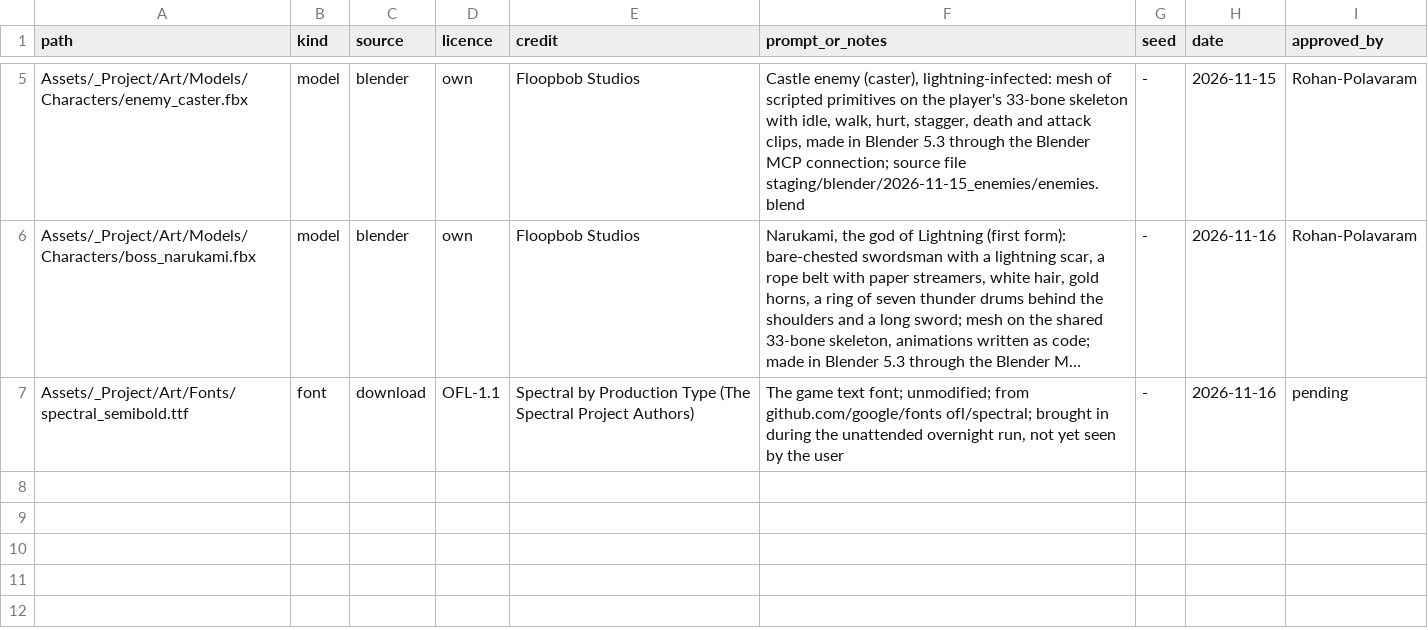
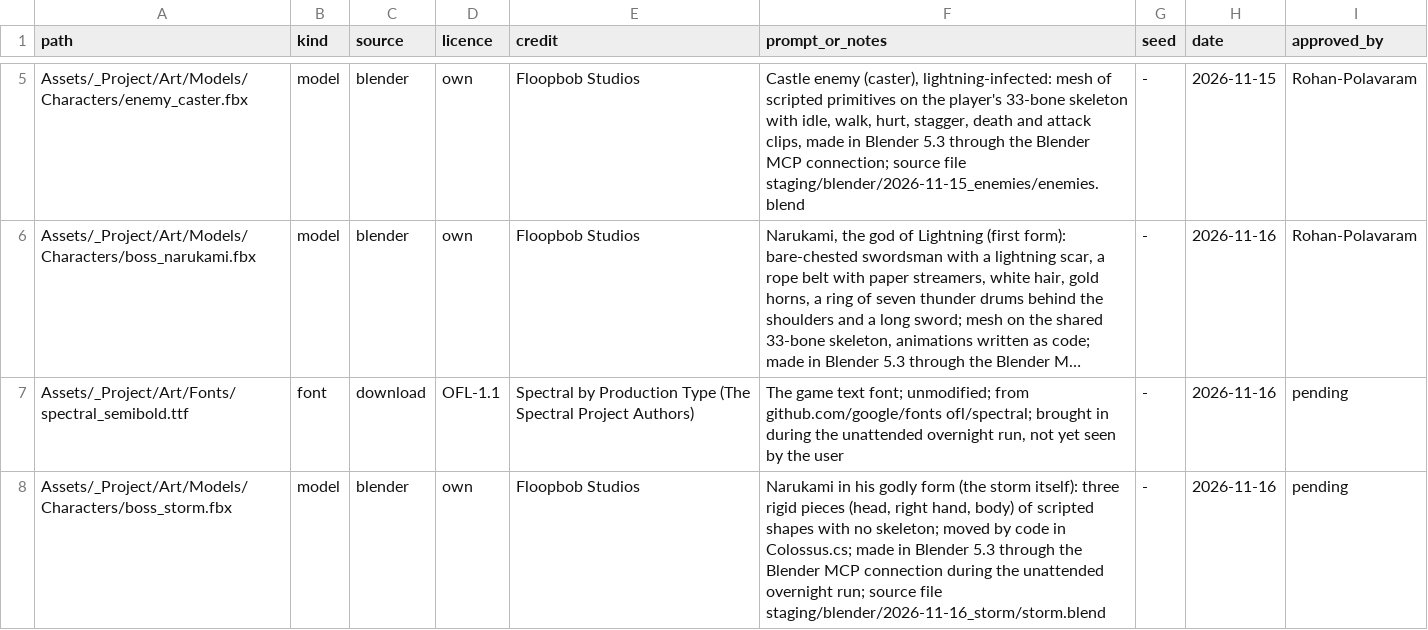
Before and after one commit to Rohanp725/Project-Clover, a CSV file: Assets/_Project/ASSETS.csv, drawn as a sheet; only a part is shown, gaps mark what is left out; long unchanged cells end in …; the diff names each change by its address in the sheet, - before the commit and + after, or states it on an @@ line.

```diff
--- a/Assets/_Project/ASSETS.csv
+++ b/Assets/_Project/ASSETS.csv
+row 8: Assets/_Project/Art/Models/Characters/boss_storm.fbx | model | blender | own | Floopbob Studios | Narukami in his godly form (the storm itself): three rigid pieces (head, right hand, body) of scripted shapes with no skeleton; moved by code in Colossus.cs; made in Blender 5.3 through the Blender MCP connection during the unattended overnight run; source file staging/blender/2026-11-16_storm/storm.blend | - | 2026-11-16 | pending
```
Also changed, not shown: 41 other files.
